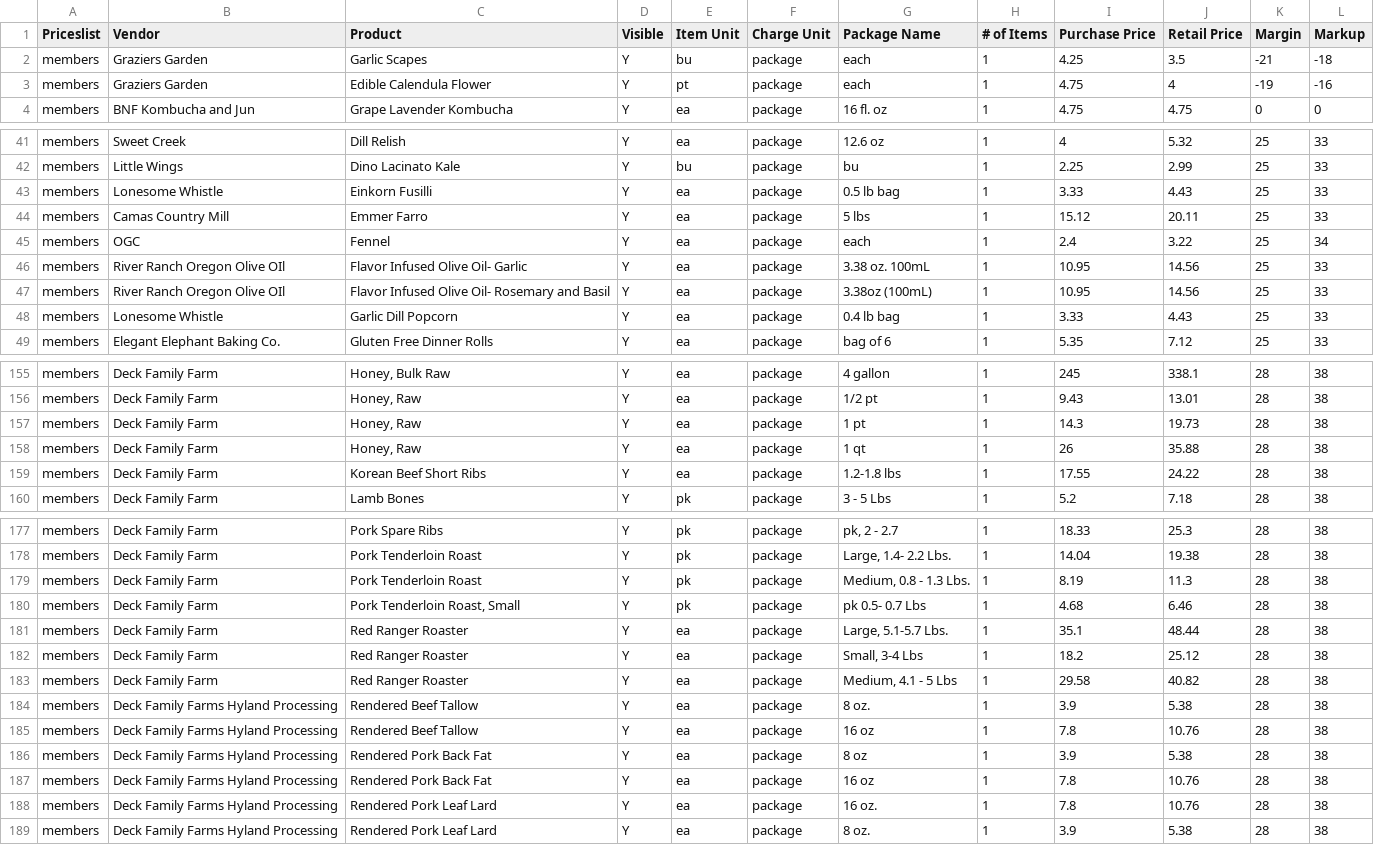
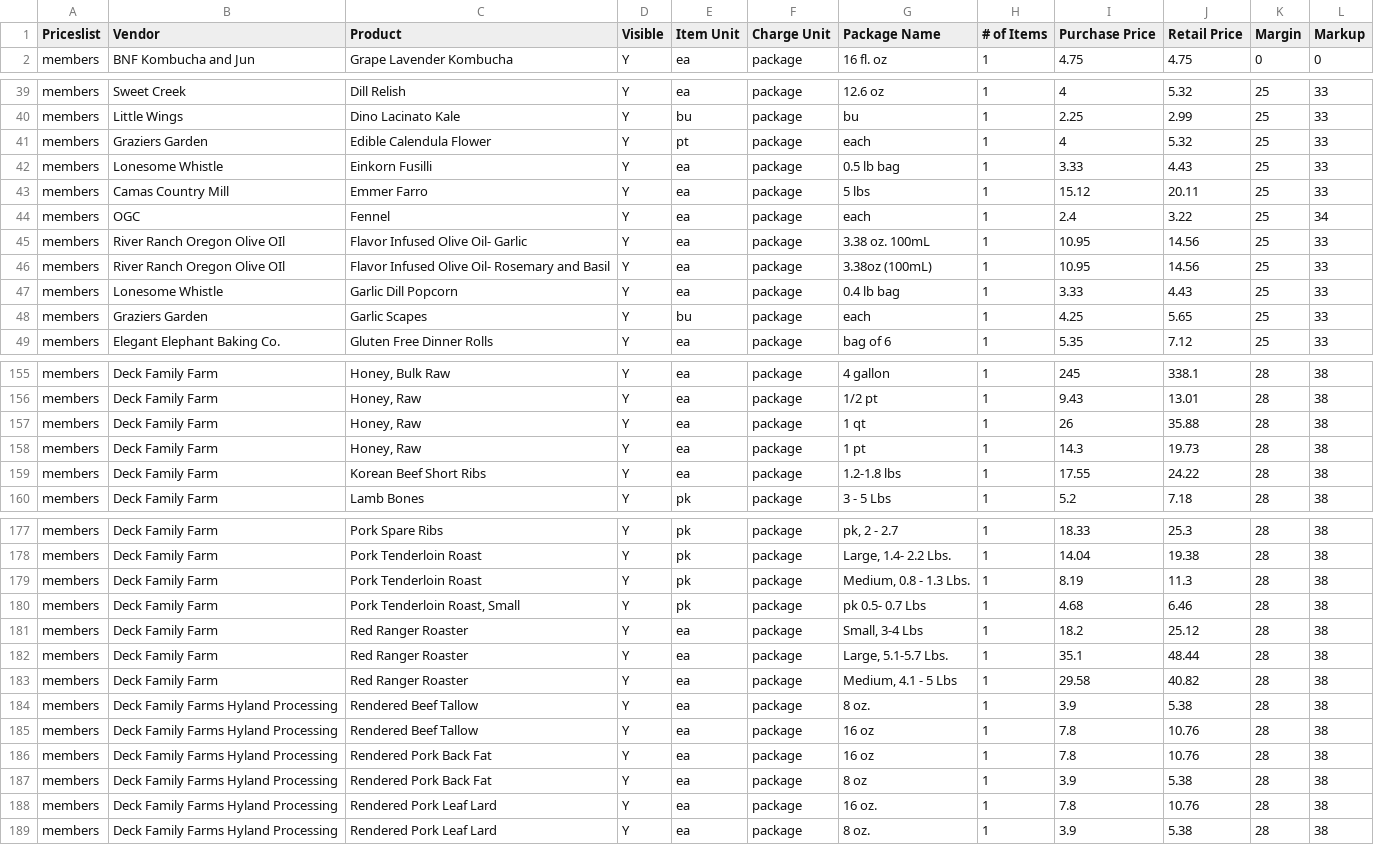
Before and after one commit to required777/TD-Testing-ffcsa_scripts, a CSV file: localline/data/members_pricelist_analytics.csv, drawn as a sheet; only a part is shown, gaps mark what is left out; the diff covers the shown part only.

```diff
--- a/localline/data/members_pricelist_analytics.csv
+++ b/localline/data/members_pricelist_analytics.csv
@@ -1,4 +1,2 @@
 Priceslist,Vendor,Product,Visible,Item Unit,Charge Unit,Package Name,# of Items,Purchase Price,Retail Price,Margin,Markup
-members,Graziers Garden,Garlic Scapes,Y,bu,package,each,1,4.25,3.5,-21,-18
-members,Graziers Garden,Edible Calendula Flower,Y,pt,package,each,1,4.75,4,-19,-16
 members,BNF Kombucha and Jun,Grape Lavender Kombucha,Y,ea,package,16 fl. oz,1,4.75,4.75,0,0
@@ -42,2 +40,3 @@ members,Sweet Creek,Dill Relish,Y,ea,package,12.6 oz,1,4,5.32,25,33
 members,Little Wings,Dino Lacinato Kale,Y,bu,package,bu,1,2.25,2.99,25,33
+members,Graziers Garden,Edible Calendula Flower,Y,pt,package,each,1,4,5.32,25,33
 members,Lonesome Whistle,Einkorn Fusilli,Y,ea,package,0.5 lb bag,1,3.33,4.43,25,33
@@ -48,2 +47,3 @@ members,River Ranch Oregon Olive OIl,Flavor Infused Olive Oil- Rosemary and Basi
 members,Lonesome Whistle,Garlic Dill Popcorn,Y,ea,package,0.4 lb bag,1,3.33,4.43,25,33
+members,Graziers Garden,Garlic Scapes,Y,bu,package,each,1,4.25,5.65,25,33
 members,Elegant Elephant Baking Co.,Gluten Free Dinner Rolls,Y,ea,package,bag of 6,1,5.35,7.12,25,33
@@ -156,4 +156,4 @@ members,Deck Family Farm,"Honey, Bulk Raw",Y,ea,package,4 gallon,1,245,338.1,28,
 members,Deck Family Farm,"Honey, Raw",Y,ea,package,1/2 pt,1,9.43,13.01,28,38
+members,Deck Family Farm,"Honey, Raw",Y,ea,package,1 qt,1,26,35.88,28,38
 members,Deck Family Farm,"Honey, Raw",Y,ea,package,1 pt,1,14.3,19.73,28,38
-members,Deck Family Farm,"Honey, Raw",Y,ea,package,1 qt,1,26,35.88,28,38
 members,Deck Family Farm,Korean Beef Short Ribs,Y,ea,package,1.2-1.8 lbs,1,17.55,24.22,28,38
@@ -180,4 +180,4 @@ members,Deck Family Farm,Pork Tenderloin Roast,Y,pk,package,"Medium, 0.8 - 1.3 L
 members,Deck Family Farm,"Pork Tenderloin Roast, Small",Y,pk,package,pk 0.5- 0.7  Lbs,1,4.68,6.46,28,38
+members,Deck Family Farm,Red Ranger Roaster,Y,ea,package,"Small, 3-4 Lbs",1,18.2,25.12,28,38
 members,Deck Family Farm,Red Ranger Roaster,Y,ea,package,"Large, 5.1-5.7 Lbs.",1,35.1,48.44,28,38
-members,Deck Family Farm,Red Ranger Roaster,Y,ea,package,"Small, 3-4 Lbs",1,18.2,25.12,28,38
 members,Deck Family Farm,Red Ranger Roaster,Y,ea,package,"Medium, 4.1 - 5 Lbs",1,29.58,40.82,28,38
@@ -185,4 +185,4 @@ members,Deck Family Farms Hyland Processing,Rendered Beef Tallow,Y,ea,package,8
 members,Deck Family Farms Hyland Processing,Rendered Beef Tallow,Y,ea,package,16 oz,1,7.8,10.76,28,38
+members,Deck Family Farms Hyland Processing,Rendered Pork Back Fat,Y,ea,package,16 oz,1,7.8,10.76,28,38
 members,Deck Family Farms Hyland Processing,Rendered Pork Back Fat,Y,ea,package,8 oz,1,3.9,5.38,28,38
-members,Deck Family Farms Hyland Processing,Rendered Pork Back Fat,Y,ea,package,16 oz,1,7.8,10.76,28,38
 members,Deck Family Farms Hyland Processing,Rendered Pork Leaf Lard,Y,ea,package,16 oz.,1,7.8,10.76,28,38
```
Also changed, not shown: 1 moved row elsewhere in this file, localline/data/guest_pricelist_analytics.csv, localline/data/herdshare_pricelist_analytics.csv.
